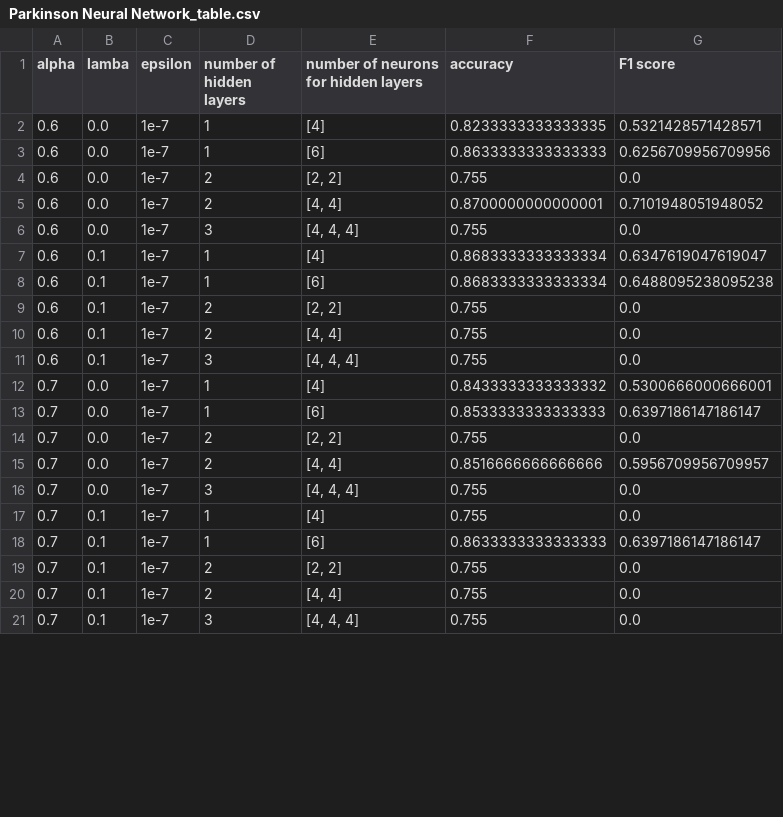
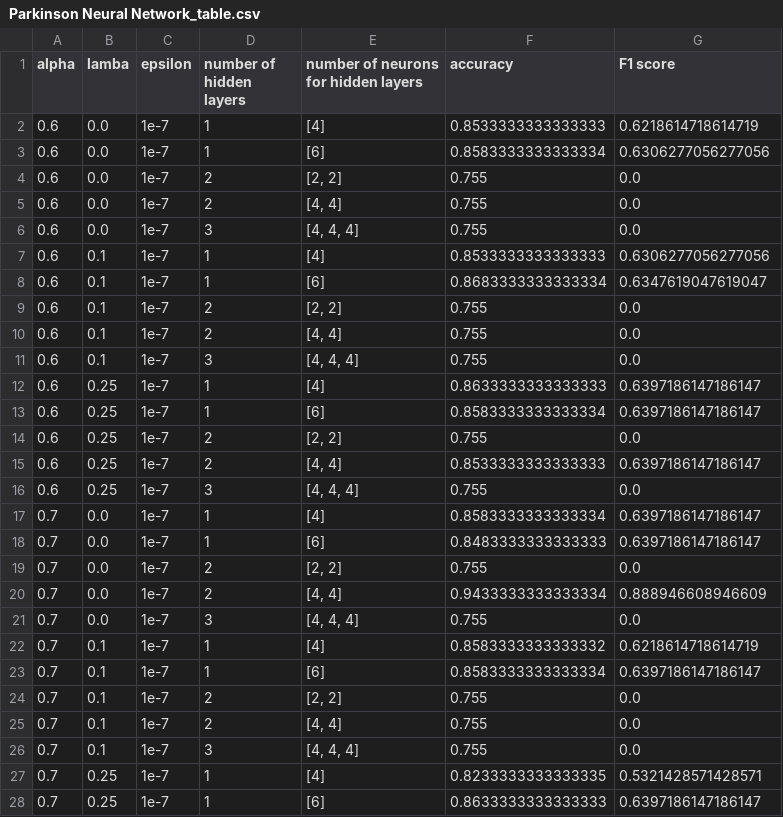
Before and after one commit to LastSpot/UMass_CS_589_Final, a CSV file: tables/Parkinson Neural Network_table.csv, drawn as a sheet; only a part is shown; the diff covers the shown part only.

```diff
--- a/tables/Parkinson Neural Network_table.csv
+++ b/tables/Parkinson Neural Network_table.csv
@@ -1,9 +1,9 @@
 alpha,lamba,epsilon,number of hidden layers,number of neurons for hidden layers,accuracy,F1 score
-0.6,0.0,1e-7,1,[4],0.8233333333333335,0.5321428571428571
-0.6,0.0,1e-7,1,[6],0.8633333333333333,0.6256709956709956
+0.6,0.0,1e-7,1,[4],0.8533333333333333,0.6218614718614719
+0.6,0.0,1e-7,1,[6],0.8583333333333334,0.6306277056277056
 0.6,0.0,1e-7,2,"[2, 2]",0.755,0.0
-0.6,0.0,1e-7,2,"[4, 4]",0.8700000000000001,0.7101948051948052
+0.6,0.0,1e-7,2,"[4, 4]",0.755,0.0
 0.6,0.0,1e-7,3,"[4, 4, 4]",0.755,0.0
-0.6,0.1,1e-7,1,[4],0.8683333333333334,0.6347619047619047
-0.6,0.1,1e-7,1,[6],0.8683333333333334,0.6488095238095238
+0.6,0.1,1e-7,1,[4],0.8533333333333333,0.6306277056277056
+0.6,0.1,1e-7,1,[6],0.8683333333333334,0.6347619047619047
 0.6,0.1,1e-7,2,"[2, 2]",0.755,0.0
@@ -11,9 +11,14 @@ alpha,lamba,epsilon,number of hidden layers,number of neurons for hidden layers,
 0.6,0.1,1e-7,3,"[4, 4, 4]",0.755,0.0
-0.7,0.0,1e-7,1,[4],0.8433333333333332,0.5300666000666001
-0.7,0.0,1e-7,1,[6],0.8533333333333333,0.6397186147186147
+0.6,0.25,1e-7,1,[4],0.8633333333333333,0.6397186147186147
+0.6,0.25,1e-7,1,[6],0.8583333333333334,0.6397186147186147
+0.6,0.25,1e-7,2,"[2, 2]",0.755,0.0
+0.6,0.25,1e-7,2,"[4, 4]",0.8533333333333333,0.6397186147186147
+0.6,0.25,1e-7,3,"[4, 4, 4]",0.755,0.0
+0.7,0.0,1e-7,1,[4],0.8583333333333334,0.6397186147186147
+0.7,0.0,1e-7,1,[6],0.8483333333333333,0.6397186147186147
 0.7,0.0,1e-7,2,"[2, 2]",0.755,0.0
-0.7,0.0,1e-7,2,"[4, 4]",0.8516666666666666,0.5956709956709957
+0.7,0.0,1e-7,2,"[4, 4]",0.9433333333333334,0.888946608946609
 0.7,0.0,1e-7,3,"[4, 4, 4]",0.755,0.0
-0.7,0.1,1e-7,1,[4],0.755,0.0
-0.7,0.1,1e-7,1,[6],0.8633333333333333,0.6397186147186147
+0.7,0.1,1e-7,1,[4],0.8583333333333332,0.6218614718614719
+0.7,0.1,1e-7,1,[6],0.8583333333333334,0.6397186147186147
 0.7,0.1,1e-7,2,"[2, 2]",0.755,0.0
@@ -21 +26,3 @@ alpha,lamba,epsilon,number of hidden layers,number of neurons for hidden layers,
 0.7,0.1,1e-7,3,"[4, 4, 4]",0.755,0.0
+0.7,0.25,1e-7,1,[4],0.8233333333333335,0.5321428571428571
+0.7,0.25,1e-7,1,[6],0.8633333333333333,0.6397186147186147
```
Also changed, not shown: 8 added rows and 11 edited cells elsewhere in this file, tables/Loan Neural Network_table.csv, tables/Titanic Neural Network_table.csv, 7 other files.
